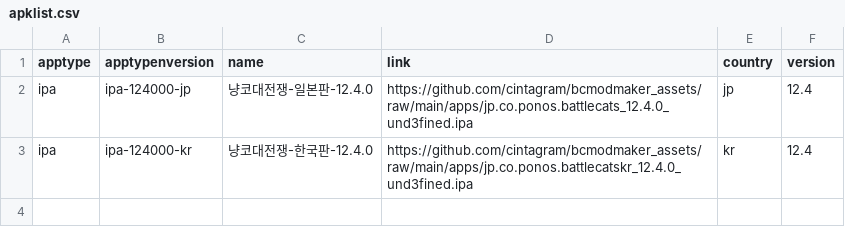
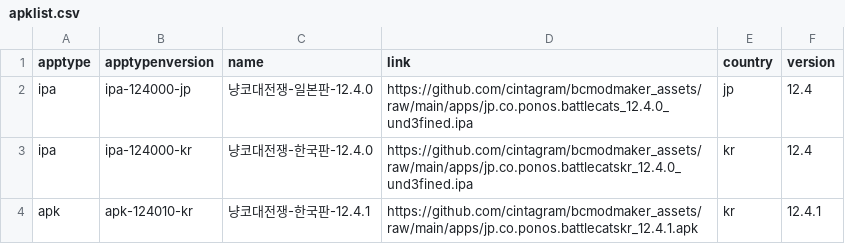
Before and after one commit to cintagram/bcmodmaker_assets, a CSV file: apklist.csv, drawn as a sheet.

Commit message:
Update apklist.csv

```diff
--- a/apklist.csv
+++ b/apklist.csv
@@ -3 +3,2 @@ ipa,ipa-124000-jp,냥코대전쟁-일본판-12.4.0,https://github.com/cintagram/
 ipa,ipa-124000-kr,냥코대전쟁-한국판-12.4.0,https://github.com/cintagram/bcmodmaker_assets/raw/main/apps/jp.co.ponos.battlecatskr_12.4.0_und3fined.ipa,kr,12.4
+apk,apk-124010-kr,냥코대전쟁-한국판-12.4.1,https://github.com/cintagram/bcmodmaker_assets/raw/main/apps/jp.co.ponos.battlecatskr_12.4.1.apk,kr,12.4.1
```
